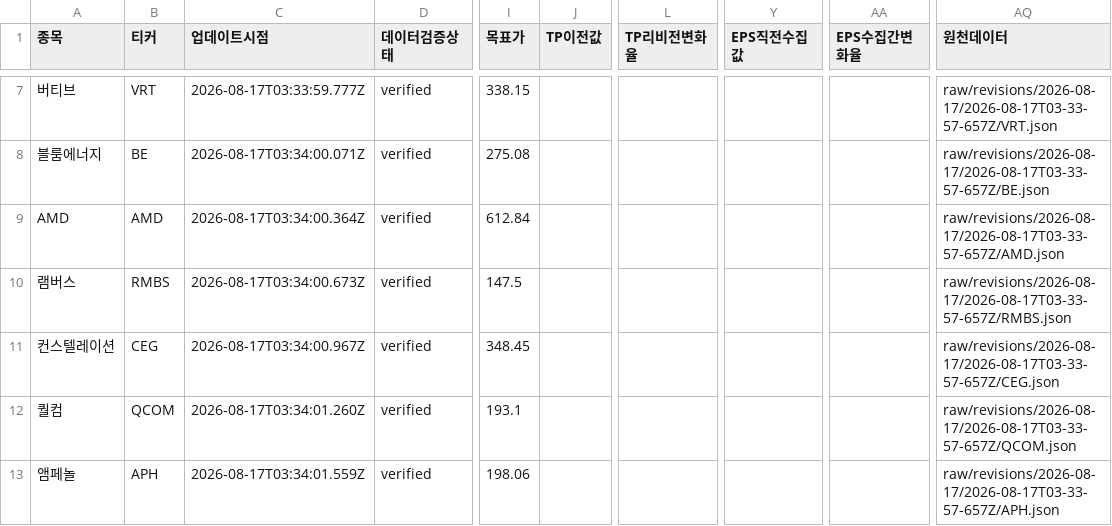
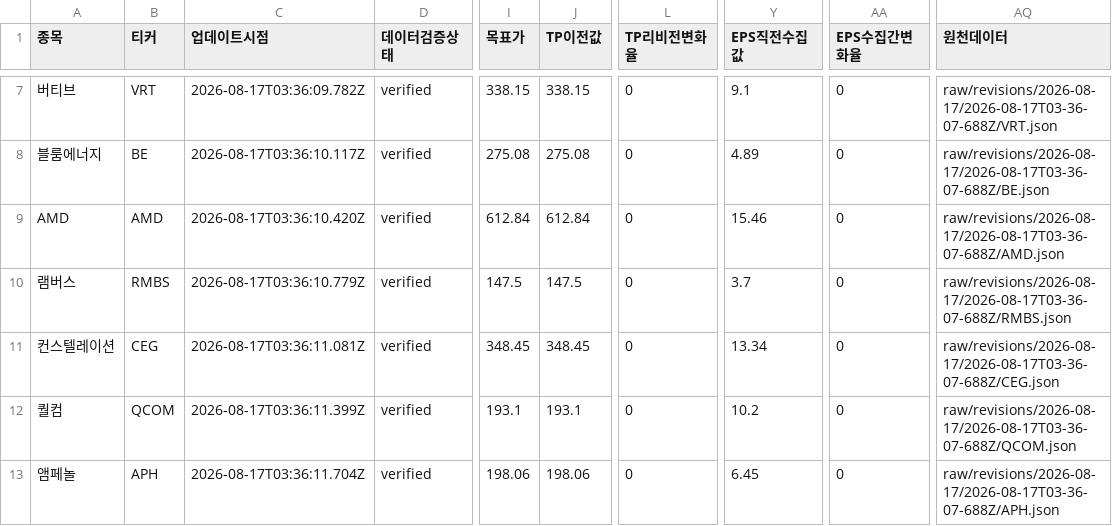
Before and after one commit to SimpleorNothing/ten-bagger, a CSV file: raw/revisions/latest.csv, drawn as a sheet; only a part is shown, gaps mark what is left out; the diff covers the shown part only; the diff names each change by its address in the sheet, - before the commit and + after, or states it on an @@ line.

```diff
--- a/raw/revisions/latest.csv
+++ b/raw/revisions/latest.csv
-C7 (업데이트시점): 2026-08-17T03:33:59.777Z
+C7 (업데이트시점): 2026-08-17T03:36:09.782Z
-J7 (TP이전값): (empty)
+J7 (TP이전값): 338.15
-L7:L13 (TP리비전변화율): (empty)
+L7:L13 (TP리비전변화율): 0
-Y7 (EPS직전수집값): (empty)
+Y7 (EPS직전수집값): 9.1
-AA7:AA13 (EPS수집간변화율): (empty)
+AA7:AA13 (EPS수집간변화율): 0
-AQ7 (원천데이터): raw/revisions/2026-08-17/2026-08-17T03-33-57-657Z/VRT.json
+AQ7 (원천데이터): raw/revisions/2026-08-17/2026-08-17T03-36-07-688Z/VRT.json
-C8 (업데이트시점): 2026-08-17T03:34:00.071Z
+C8 (업데이트시점): 2026-08-17T03:36:10.117Z
-J8 (TP이전값): (empty)
+J8 (TP이전값): 275.08
-Y8 (EPS직전수집값): (empty)
+Y8 (EPS직전수집값): 4.89
-AQ8 (원천데이터): raw/revisions/2026-08-17/2026-08-17T03-33-57-657Z/BE.json
+AQ8 (원천데이터): raw/revisions/2026-08-17/2026-08-17T03-36-07-688Z/BE.json
-C9 (업데이트시점): 2026-08-17T03:34:00.364Z
+C9 (업데이트시점): 2026-08-17T03:36:10.420Z
-J9 (TP이전값): (empty)
+J9 (TP이전값): 612.84
-Y9 (EPS직전수집값): (empty)
+Y9 (EPS직전수집값): 15.46
-AQ9 (원천데이터): raw/revisions/2026-08-17/2026-08-17T03-33-57-657Z/AMD.json
+AQ9 (원천데이터): raw/revisions/2026-08-17/2026-08-17T03-36-07-688Z/AMD.json
-C10 (업데이트시점): 2026-08-17T03:34:00.673Z
+C10 (업데이트시점): 2026-08-17T03:36:10.779Z
-J10 (TP이전값): (empty)
+J10 (TP이전값): 147.5
-Y10 (EPS직전수집값): (empty)
+Y10 (EPS직전수집값): 3.7
-AQ10 (원천데이터): raw/revisions/2026-08-17/2026-08-17T03-33-57-657Z/RMBS.json
+AQ10 (원천데이터): raw/revisions/2026-08-17/2026-08-17T03-36-07-688Z/RMBS.json
-C11 (업데이트시점): 2026-08-17T03:34:00.967Z
+C11 (업데이트시점): 2026-08-17T03:36:11.081Z
-J11 (TP이전값): (empty)
+J11 (TP이전값): 348.45
-Y11 (EPS직전수집값): (empty)
+Y11 (EPS직전수집값): 13.34
-AQ11 (원천데이터): raw/revisions/2026-08-17/2026-08-17T03-33-57-657Z/CEG.json
+AQ11 (원천데이터): raw/revisions/2026-08-17/2026-08-17T03-36-07-688Z/CEG.json
-C12 (업데이트시점): 2026-08-17T03:34:01.260Z
+C12 (업데이트시점): 2026-08-17T03:36:11.399Z
-J12 (TP이전값): (empty)
+J12 (TP이전값): 193.1
-Y12 (EPS직전수집값): (empty)
+Y12 (EPS직전수집값): 10.2
-AQ12 (원천데이터): raw/revisions/2026-08-17/2026-08-17T03-33-57-657Z/QCOM.json
+AQ12 (원천데이터): raw/revisions/2026-08-17/2026-08-17T03-36-07-688Z/QCOM.json
-C13 (업데이트시점): 2026-08-17T03:34:01.559Z
+C13 (업데이트시점): 2026-08-17T03:36:11.704Z
-J13 (TP이전값): (empty)
+J13 (TP이전값): 198.06
-Y13 (EPS직전수집값): (empty)
+Y13 (EPS직전수집값): 6.45
-AQ13 (원천데이터): raw/revisions/2026-08-17/2026-08-17T03-33-57-657Z/APH.json
+AQ13 (원천데이터): raw/revisions/2026-08-17/2026-08-17T03-36-07-688Z/APH.json
```
Also changed, not shown: 138 edited cells elsewhere in this file, 34 other files.
